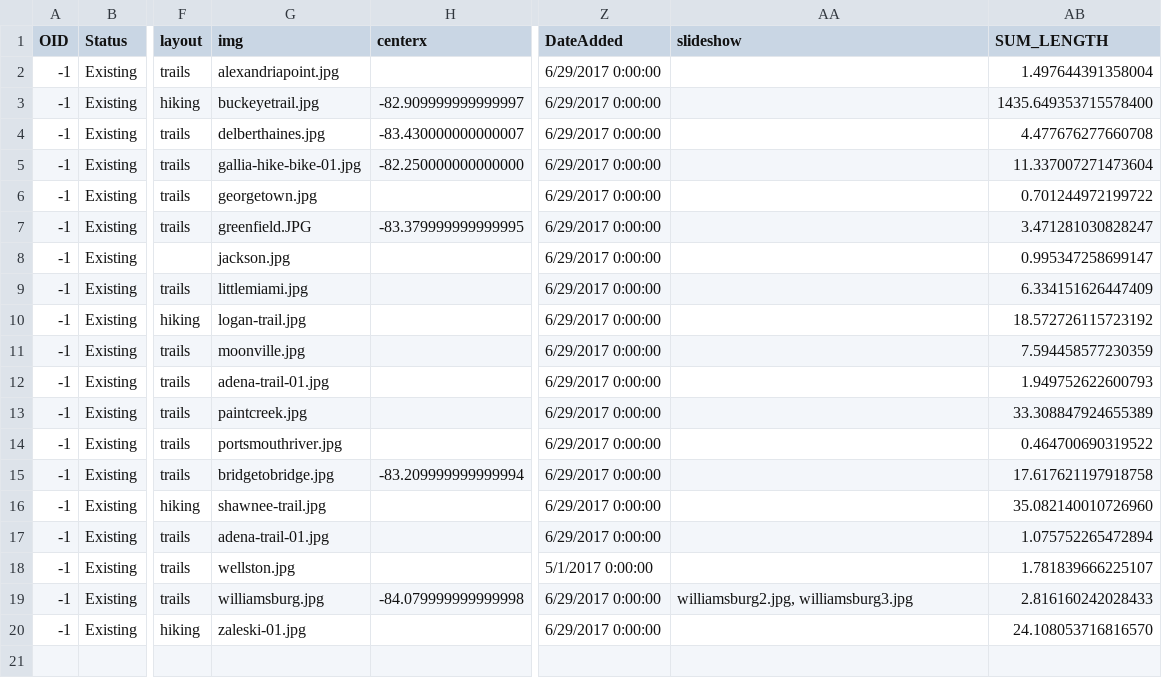
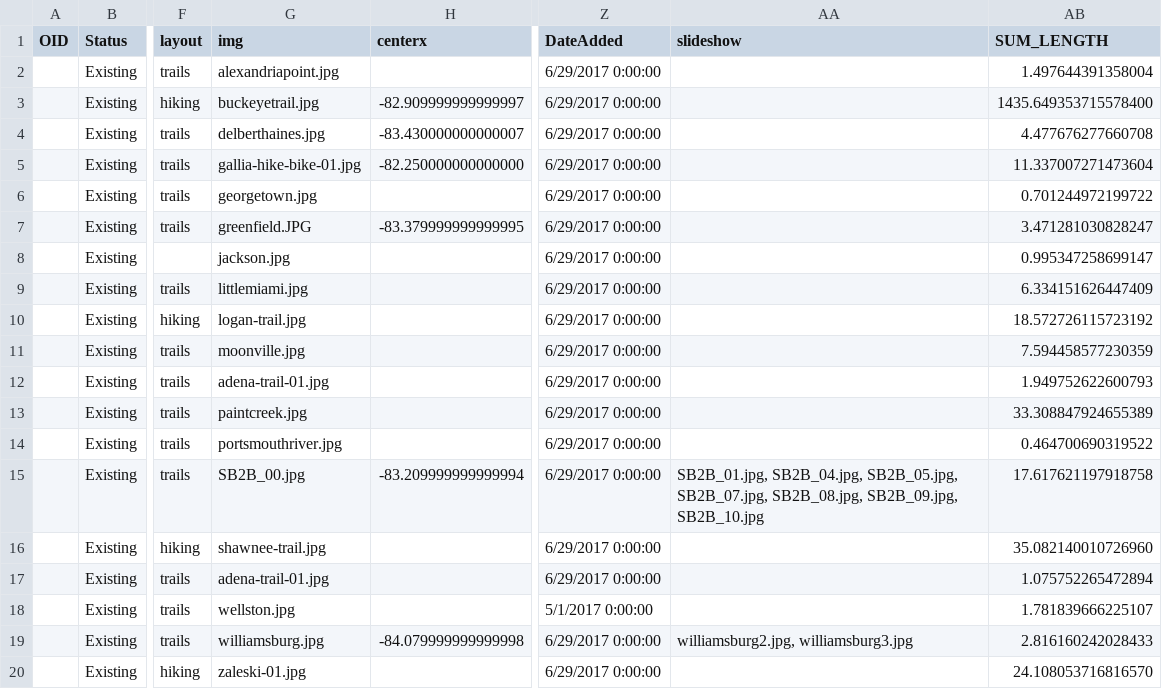
Before and after one commit to ovrdc/trails-portal, a CSV file: _data/ovrdc_trails.csv, drawn as a sheet; only a part is shown, gaps mark what is left out; the diff names each change by its address in the sheet, - before the commit and + after, or states it on an @@ line.

```diff
--- a/_data/ovrdc_trails.csv
+++ b/_data/ovrdc_trails.csv
-A2:A20 (OID): -1
+A2:A20 (OID): (empty)
-G15 (img): bridgetobridge.jpg
+G15 (img): SB2B_00.jpg
-AA15 (slideshow): (empty)
+AA15 (slideshow): SB2B_01.jpg, SB2B_04.jpg, SB2B_05.jpg, SB2B_07.jpg, SB2B_08.jpg, SB2B_09.jpg, SB2B_10.jpg
```
Also changed, not shown: 30 other files.
